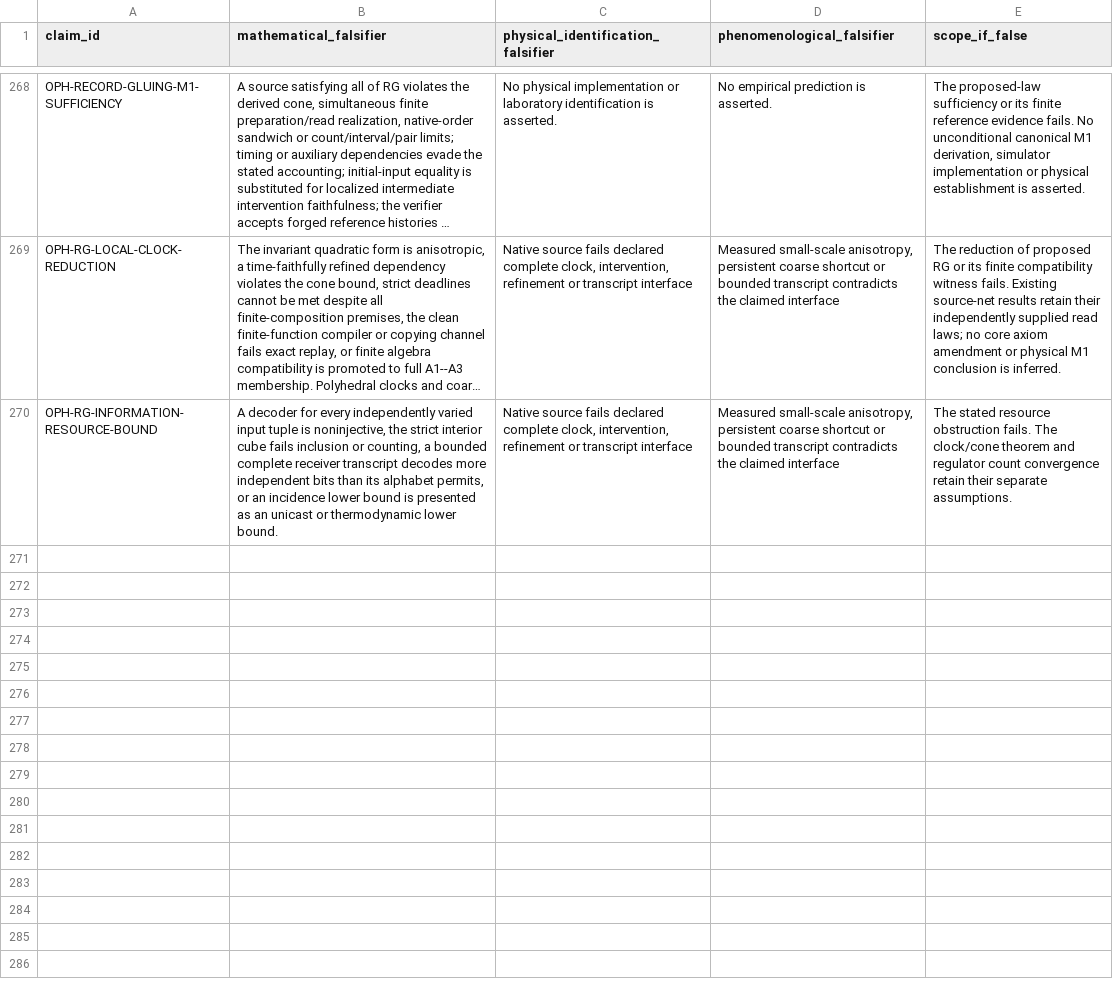
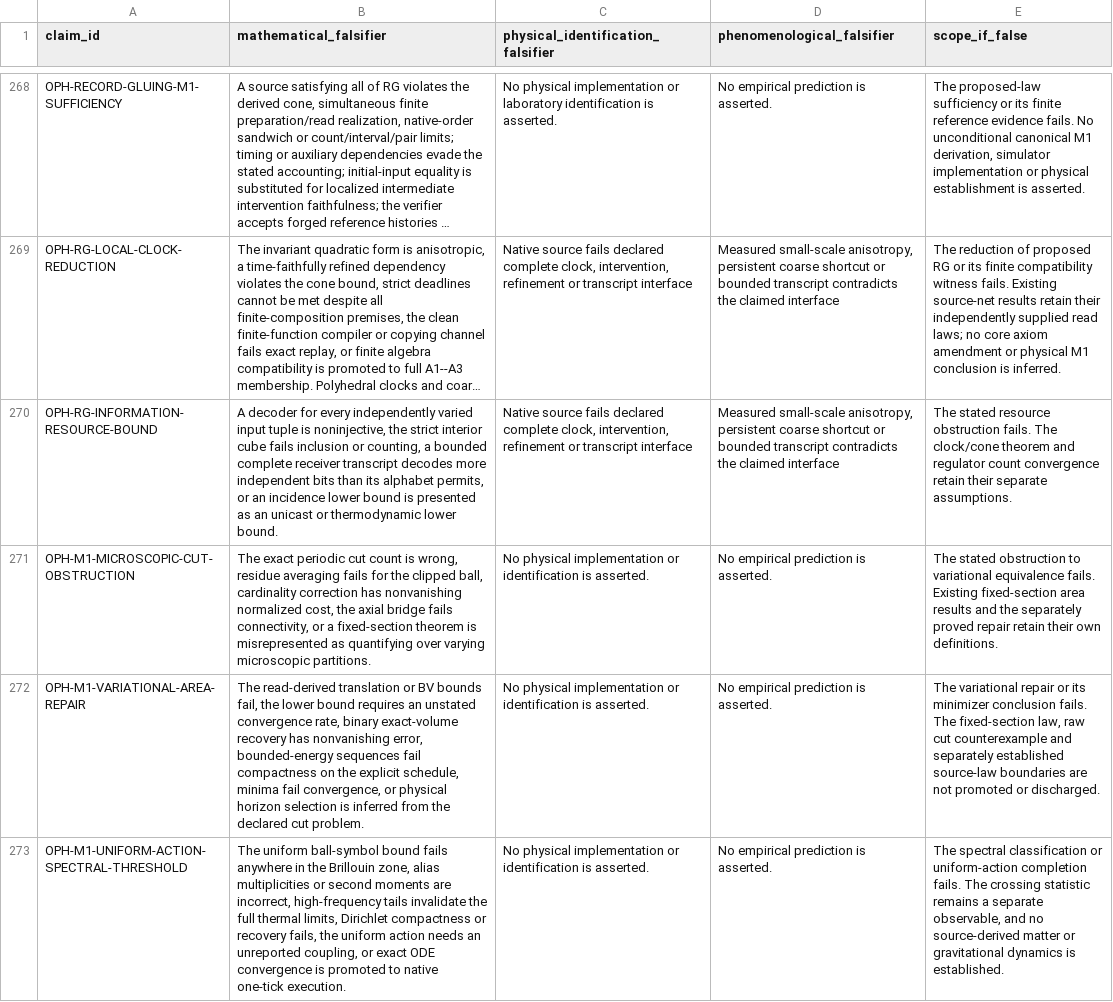
Before and after one commit to Arithmon/observer-patch-holography, a CSV file: claims/falsification_matrix.csv, drawn as a sheet; only a part is shown, gaps mark what is left out; long unchanged cells end in …; the diff names each change by its address in the sheet, - before the commit and + after, or states it on an @@ line.

```diff
--- a/claims/falsification_matrix.csv
+++ b/claims/falsification_matrix.csv
+row 271: OPH-M1-MICROSCOPIC-CUT-OBSTRUCTION | The exact periodic cut count is wrong, residue averaging fails for the clipped ball, cardinality correction has nonvanishing normalized cost, the axial bridge fails connectivity, or a fixed-section theorem is misrepresented as quantifying over varying microscopic partitions. | No physical implementation or identification is asserted. | No empirical prediction is asserted. | The stated obstruction to variational equivalence fails. Existing fixed-section area results and the separately proved repair retain their own definitions.
+row 272: OPH-M1-VARIATIONAL-AREA-REPAIR | The read-derived translation or BV bounds fail, the lower bound requires an unstated convergence rate, binary exact-volume recovery has nonvanishing error, bounded-energy sequences fail compactness on the explicit schedule, minima fail convergence, or physical horizon selection is inferred from the declared cut problem. | No physical implementation or identification is asserted. | No empirical prediction is asserted. | The variational repair or its minimizer conclusion fails. The fixed-section law, raw cut counterexample and separately established source-law boundaries are not promoted or discharged.
+row 273: OPH-M1-UNIFORM-ACTION-SPECTRAL-THRESHOLD | The uniform ball-symbol bound fails anywhere in the Brillouin zone, alias multiplicities or second moments are incorrect, high-frequency tails invalidate the full thermal limits, Dirichlet compactness or recovery fails, the uniform action needs an unreported coupling, or exact ODE convergence is promoted to native one-tick execution. | No physical implementation or identification is asserted. | No empirical prediction is asserted. | The spectral classification or uniform-action completion fails. The crossing statistic remains a separate observable, and no source-derived matter or gravitational dynamics is established.
```
Also changed, not shown: claims/novelty_matrix.csv, 8 other files.
